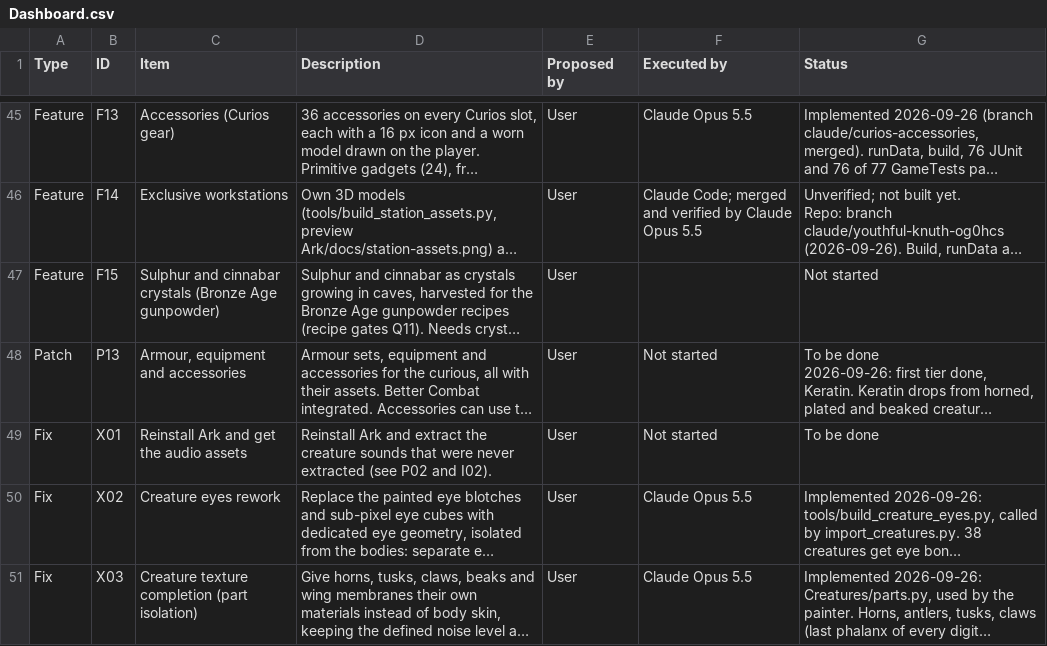
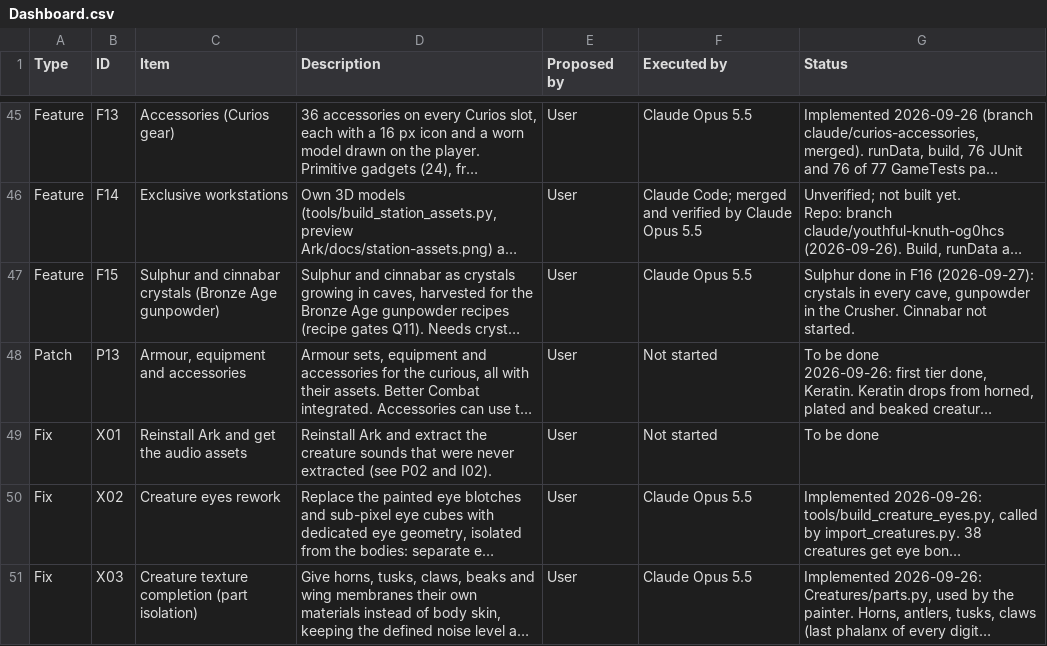
Before and after one commit to Nezv/Ark-Survival-Returns, a CSV file: Dashboard.csv, drawn as a sheet; only a part is shown, gaps mark what is left out; long unchanged cells end in …; the diff covers the shown part only; the diff names each change by its address in the sheet, - before the commit and + after, or states it on an @@ line.

```diff
--- a/Dashboard.csv
+++ b/Dashboard.csv
-F47 (Executed by): (empty)
+F47 (Executed by): Claude Opus 5.5
-G47 (Status): Not started
+G47 (Status): Sulphur done in F16 (2026-09-27): crystals in every cave, gunpowder in the Crusher. Cinnabar not started.
```
Also changed, not shown: 1 added row elsewhere in this file, 1 other file.
